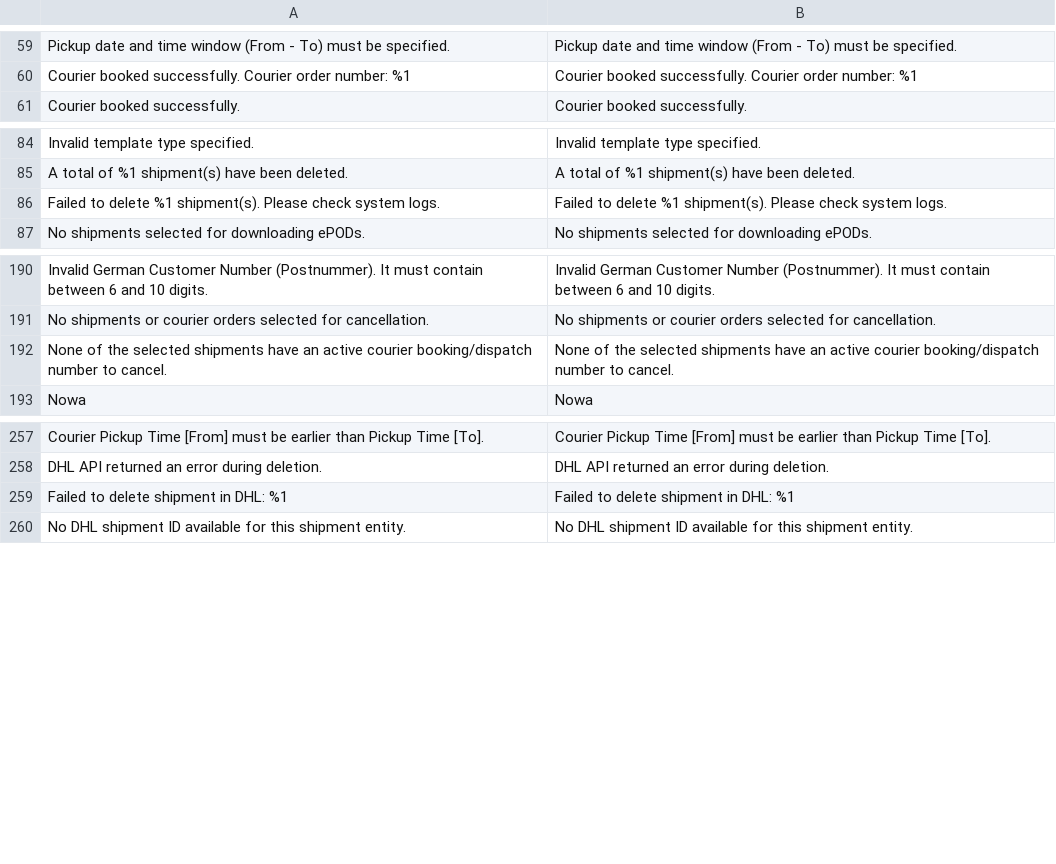
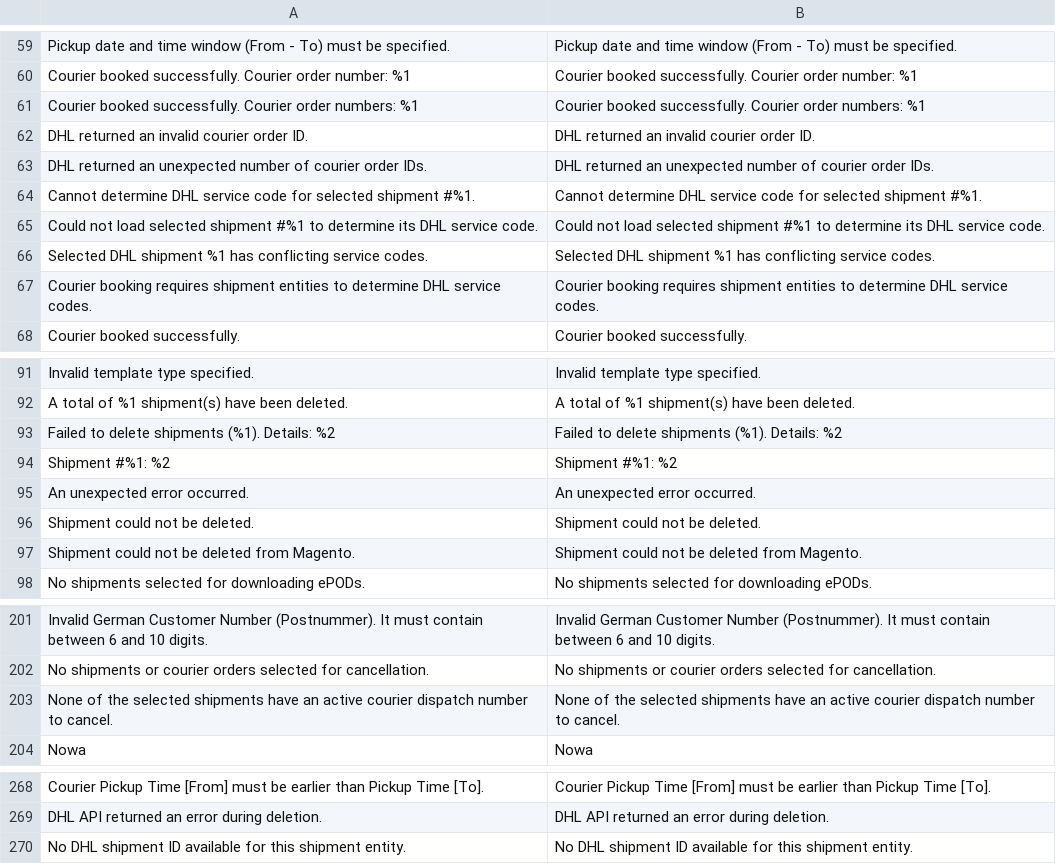
Before and after one commit to DHL-eCommerce-Poland/Magento-2, a CSV file: i18n/en_US.csv, drawn as a sheet; only a part is shown, gaps mark what is left out.

```diff
--- a/i18n/en_US.csv
+++ b/i18n/en_US.csv
@@ -60,2 +60,9 @@
 "Courier booked successfully. Courier order number: %1","Courier booked successfully. Courier order number: %1"
+"Courier booked successfully. Courier order numbers: %1","Courier booked successfully. Courier order numbers: %1"
+"DHL returned an invalid courier order ID.","DHL returned an invalid courier order ID."
+"DHL returned an unexpected number of courier order IDs.","DHL returned an unexpected number of courier order IDs."
+"Cannot determine DHL service code for selected shipment #%1.","Cannot determine DHL service code for selected shipment #%1."
+"Could not load selected shipment #%1 to determine its DHL service code.","Could not load selected shipment #%1 to determine its DHL service code."
+"Selected DHL shipment %1 has conflicting service codes.","Selected DHL shipment %1 has conflicting service codes."
+"Courier booking requires shipment entities to determine DHL service codes.","Courier booking requires shipment entities to determine DHL service codes."
 "Courier booked successfully.","Courier booked successfully."
@@ -85,3 +92,7 @@
 "A total of %1 shipment(s) have been deleted.","A total of %1 shipment(s) have been deleted."
-"Failed to delete %1 shipment(s). Please check system logs.","Failed to delete %1 shipment(s). Please check system logs."
+"Failed to delete shipments (%1). Details: %2","Failed to delete shipments (%1). Details: %2"
+"Shipment #%1: %2","Shipment #%1: %2"
+"An unexpected error occurred.","An unexpected error occurred."
+"Shipment could not be deleted.","Shipment could not be deleted."
+"Shipment could not be deleted from Magento.","Shipment could not be deleted from Magento."
 "No shipments selected for downloading ePODs.","No shipments selected for downloading ePODs."
@@ -191,3 +202,3 @@
 "No shipments or courier orders selected for cancellation.","No shipments or courier orders selected for cancellation."
-"None of the selected shipments have an active courier booking/dispatch number to cancel.","None of the selected shipments have an active courier booking/dispatch number to cancel."
+"None of the selected shipments have an active courier dispatch number to cancel.","None of the selected shipments have an active courier dispatch number to cancel."
 "Nowa","Nowa"
@@ -258,3 +269,2 @@
 "DHL API returned an error during deletion.","DHL API returned an error during deletion."
-"Failed to delete shipment in DHL: %1","Failed to delete shipment in DHL: %1"
 "No DHL shipment ID available for this shipment entity.","No DHL shipment ID available for this shipment entity."
```
Also changed, not shown: i18n/pl_PL.csv, 25 other files.
